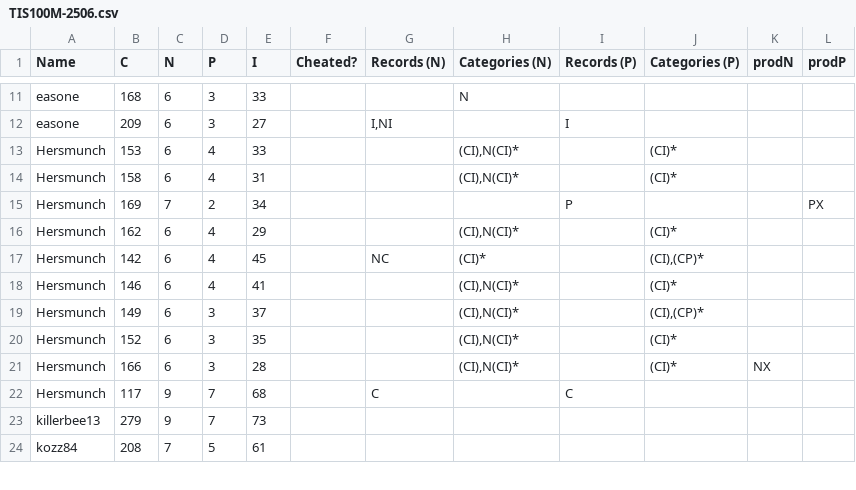
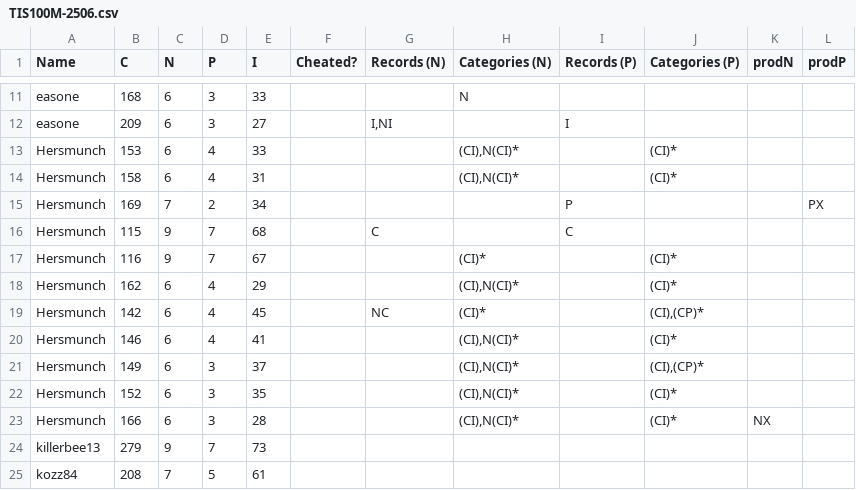
Before and after one commit to arpy0/TIS100M, a CSV file: sheets/processed/TIS100M-2506.csv, drawn as a sheet; only a part is shown, gaps mark what is left out; removed rows and columns are numbered as before the commit, all else as after; the diff names each change by its address in the sheet, - before the commit and + after, or states it on an @@ line.

```diff
--- a/sheets/processed/TIS100M-2506.csv
+++ b/sheets/processed/TIS100M-2506.csv
+row 16: Hersmunch | 115 | 9 | 7 | 68 |  | C |  | C
+row 17: Hersmunch | 116 | 9 | 7 | 67 |  |  | (CI)* |  | (CI)*
-row 22: Hersmunch | 117 | 9 | 7 | 68 |  | C |  | C
```
Also changed, not shown: 4 other files.
